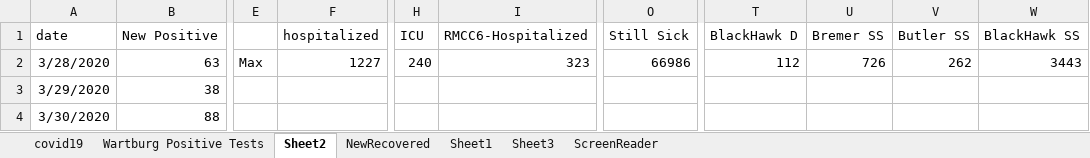
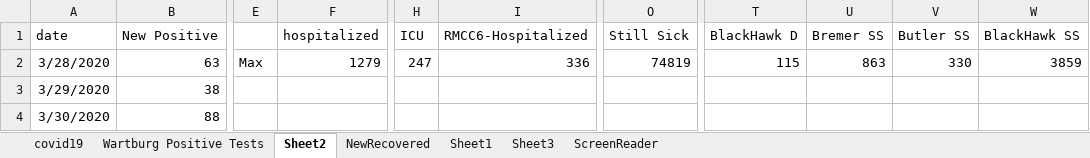
Before and after one commit to mbirgen/COVID19, an Excel workbook: covid19.xlsx, sheet Sheet2, drawn as a sheet; only a part is shown, gaps mark what is left out; values as stored, in another font and other column widths than the file's, no borders; the diff names each change by its address in the sheet, - before the commit and + after, or states it on an @@ line.

```diff
--- a/covid19.xlsx (sheet Sheet2)
+++ b/covid19.xlsx (sheet Sheet2)
-F2 (hospitalized): 1227
+F2 (hospitalized): 1279
-H2 (ICU): 240
+H2 (ICU): 247
-I2 (RMCC6-Hospitalized): 323
+I2 (RMCC6-Hospitalized): 336
-O2 (Still Sick): 66986
+O2 (Still Sick): 74819
-T2 (BlackHawk D): 112
+T2 (BlackHawk D): 115
-U2 (Bremer SS): 726
+U2 (Bremer SS): 863
-V2 (Butler SS): 262
+V2 (Butler SS): 330
-W2 (BlackHawk SS): 3443
+W2 (BlackHawk SS): 3859
```
Also changed, not shown: sheet covid19, 16 other files.
